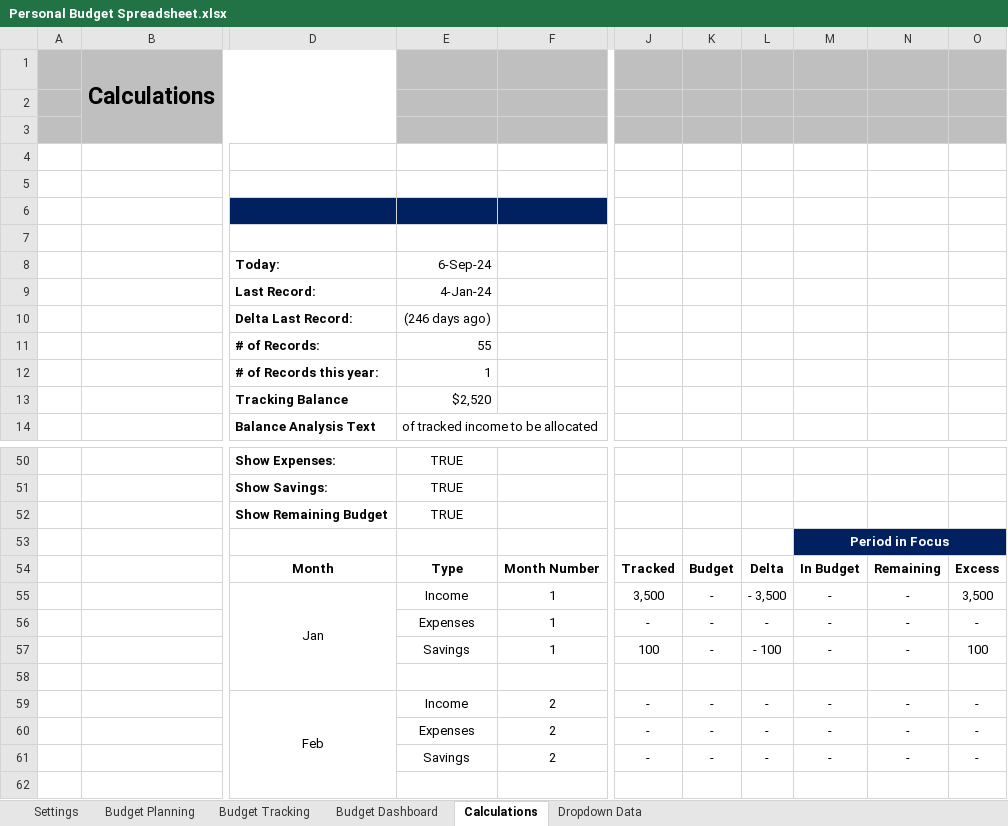
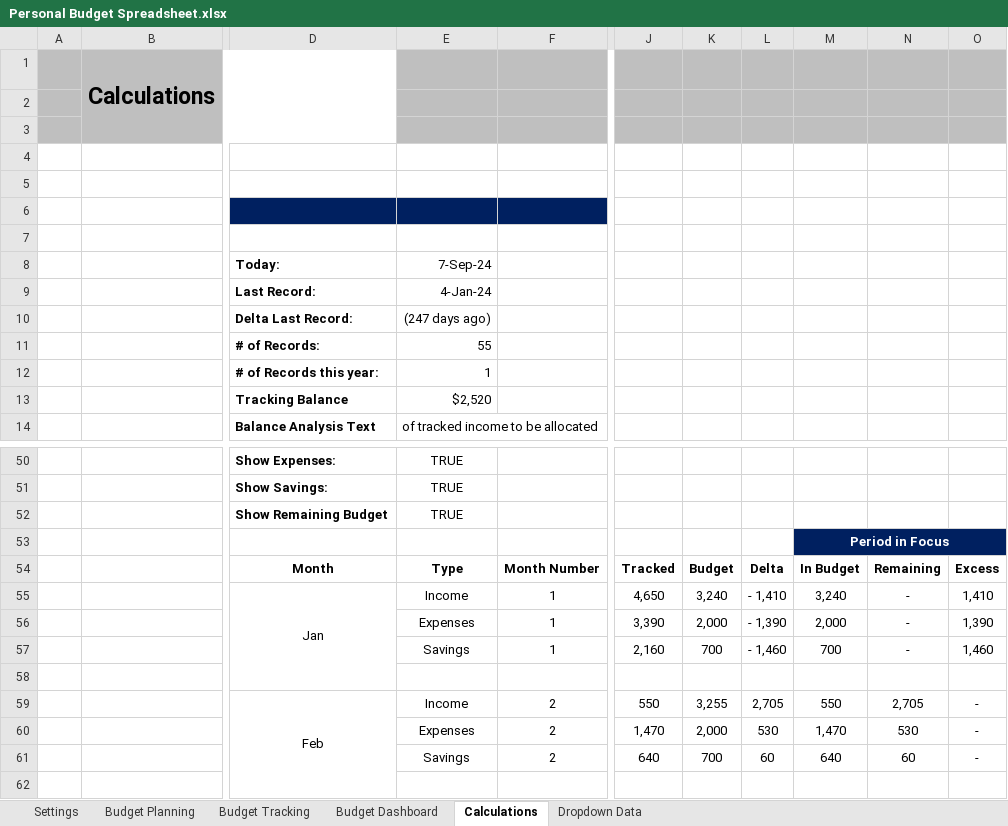
Before and after one commit to Chengalex96/DataCamp-Projects, an Excel workbook: Personal Budget Spreadsheet.xlsx, sheet Calculations, drawn as a sheet; only a part is shown, gaps mark what is left out; values as stored, in another font and other column widths than the file's, no borders; charts and pictures not drawn; the diff covers the shown part only; the diff names each change by its address in the sheet, - before the commit and + after, or states it on an @@ line.

```diff
--- a/Personal Budget Spreadsheet.xlsx (sheet Calculations)
+++ b/Personal Budget Spreadsheet.xlsx (sheet Calculations)
-E8: 6-Sep-24
+E8: 7-Sep-24
-E10 (7-Sep-24): (246 days ago)
+E10 (7-Sep-24): (247 days ago)
-J55: 3,500
+J55: 4,650
-K55: -
+K55: 3,240
-L55: - 3,500
+L55: - 1,410
-M55: -
+M55: 3,240
-O55: 3,500
+O55: 1,410
-J56: -
+J56: 3,390
-K56: -
+K56: 2,000
-L56: -
+L56: - 1,390
-M56: -
+M56: 2,000
-O56: -
+O56: 1,390
-J57: 100
+J57: 2,160
-K57: -
+K57: 700
-L57: - 100
+L57: - 1,460
-M57: -
+M57: 700
-O57: 100
+O57: 1,460
-J59: -
+J59: 550
-K59: -
+K59: 3,255
-L59: -
+L59: 2,705
-M59: -
+M59: 550
-N59: -
+N59: 2,705
-J60: -
+J60: 1,470
-K60: -
+K60: 2,000
-L60: -
+L60: 530
-M60: -
+M60: 1,470
-N60: -
+N60: 530
-J61: -
+J61: 640
-K61: -
+K61: 700
-L61: -
+L61: 60
-M61: -
+M61: 640
-N61: -
+N61: 60
```
Also changed, not shown: 7 added rows, 7 removed rows and 106 edited cells elsewhere in this sheet, sheet Budget Dashboard, sheet Settings, hidden cells, charts or pictures.
